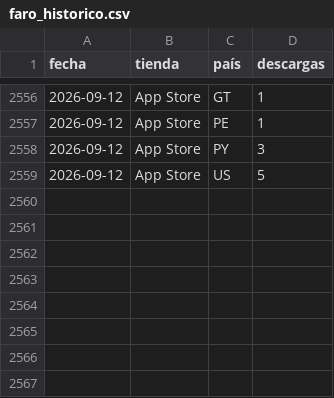
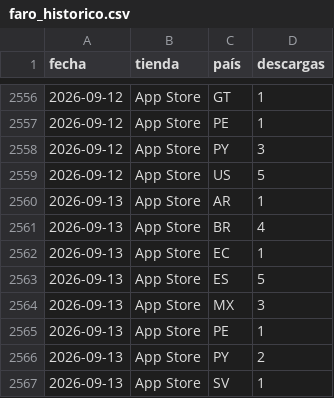
Before and after one commit to begonoriegaolalde/faro-dash-7bq4m2x9, a CSV file: faro_historico.csv, drawn as a sheet; only a part is shown, gaps mark what is left out.

Commit message:
Actualiza histórico 2026-09-14

```diff
--- a/faro_historico.csv
+++ b/faro_historico.csv
@@ -2559 +2559,9 @@ fecha,tienda,país,descargas
 2026-09-12,App Store,US,5
+2026-09-13,App Store,AR,1
+2026-09-13,App Store,BR,4
+2026-09-13,App Store,EC,1
+2026-09-13,App Store,ES,5
+2026-09-13,App Store,MX,3
+2026-09-13,App Store,PE,1
+2026-09-13,App Store,PY,2
+2026-09-13,App Store,SV,1
```
